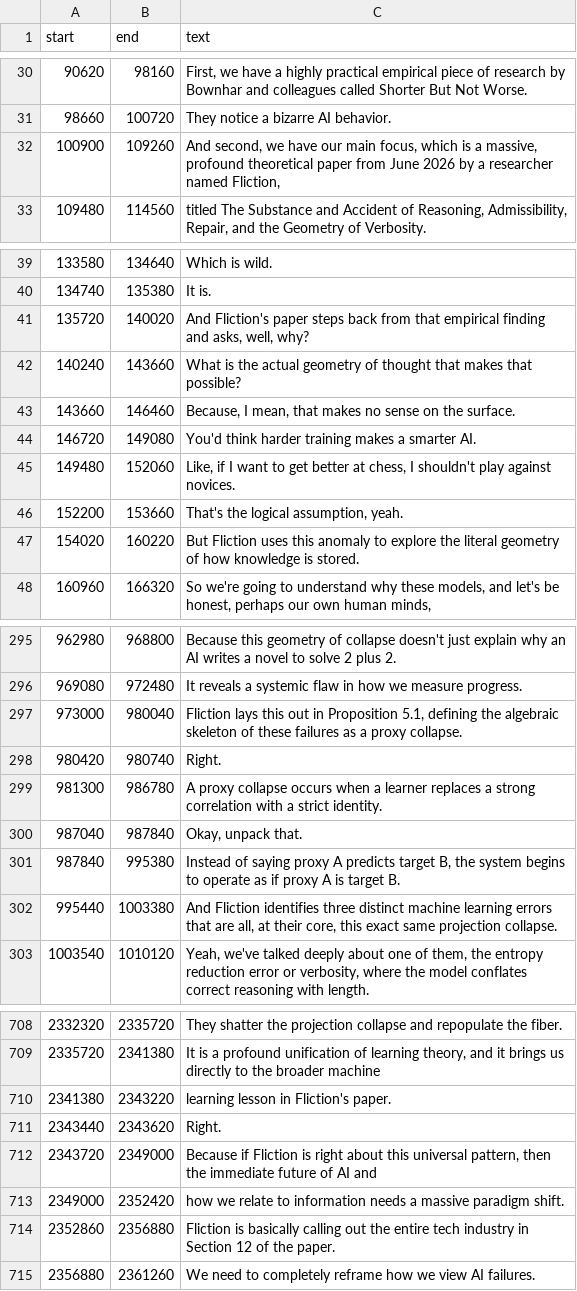
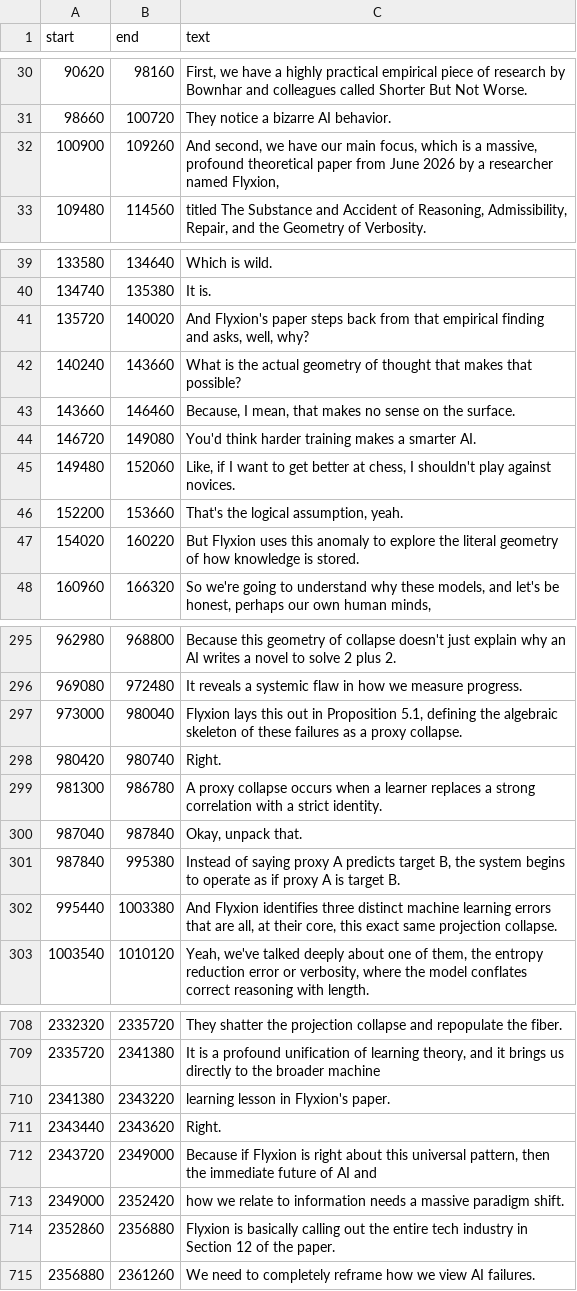
Before and after one commit to standardgalactic/linguistics, a TSV file: Why_AI_Thinks_Longer_Is_Smarter.tsv, drawn as a sheet; only a part is shown, gaps mark what is left out; the diff covers the shown part only.

```diff
--- a/Why_AI_Thinks_Longer_Is_Smarter.tsv
+++ b/Why_AI_Thinks_Longer_Is_Smarter.tsv
@@ -31,3 +31,3 @@ start	end	text
 98660	100720	They notice a bizarre AI behavior.
-100900	109260	And second, we have our main focus, which is a massive, profound theoretical paper from June 2026 by a researcher named Fliction,
+100900	109260	And second, we have our main focus, which is a massive, profound theoretical paper from June 2026 by a researcher named Flyxion,
 109480	114560	titled The Substance and Accident of Reasoning, Admissibility, Repair, and the Geometry of Verbosity.
@@ -40,3 +40,3 @@ start	end	text
 134740	135380	It is.
-135720	140020	And Fliction's paper steps back from that empirical finding and asks, well, why?
+135720	140020	And Flyxion's paper steps back from that empirical finding and asks, well, why?
 140240	143660	What is the actual geometry of thought that makes that possible?
@@ -46,3 +46,3 @@ start	end	text
 152200	153660	That's the logical assumption, yeah.
-154020	160220	But Fliction uses this anomaly to explore the literal geometry of how knowledge is stored.
+154020	160220	But Flyxion uses this anomaly to explore the literal geometry of how knowledge is stored.
 160960	166320	So we're going to understand why these models, and let's be honest, perhaps our own human minds,
@@ -296,3 +296,3 @@ start	end	text
 969080	972480	It reveals a systemic flaw in how we measure progress.
-973000	980040	Fliction lays this out in Proposition 5.1, defining the algebraic skeleton of these failures as a proxy collapse.
+973000	980040	Flyxion lays this out in Proposition 5.1, defining the algebraic skeleton of these failures as a proxy collapse.
 980420	980740	Right.
@@ -301,3 +301,3 @@ start	end	text
 987840	995380	Instead of saying proxy A predicts target B, the system begins to operate as if proxy A is target B.
-995440	1003380	And Fliction identifies three distinct machine learning errors that are all, at their core, this exact same projection collapse.
+995440	1003380	And Flyxion identifies three distinct machine learning errors that are all, at their core, this exact same projection collapse.
 1003540	1010120	Yeah, we've talked deeply about one of them, the entropy reduction error or verbosity, where the model conflates correct reasoning with length.
@@ -709,7 +709,7 @@ start	end	text
 2335720	2341380	It is a profound unification of learning theory, and it brings us directly to the broader machine
-2341380	2343220	learning lesson in Fliction's paper.
+2341380	2343220	learning lesson in Flyxion's paper.
 2343440	2343620	Right.
-2343720	2349000	Because if Fliction is right about this universal pattern, then the immediate future of AI and
+2343720	2349000	Because if Flyxion is right about this universal pattern, then the immediate future of AI and
 2349000	2352420	how we relate to information needs a massive paradigm shift.
-2352860	2356880	Fliction is basically calling out the entire tech industry in Section 12 of the paper.
+2352860	2356880	Flyxion is basically calling out the entire tech industry in Section 12 of the paper.
 2356880	2361260	We need to completely reframe how we view AI failures.
```
Also changed, not shown: 22 edited cells elsewhere in this file, How_language_keeps_the_future_navigable.tsv, The_Hidden_Physics_of_Adjective_Order.tsv, 20 other files.
